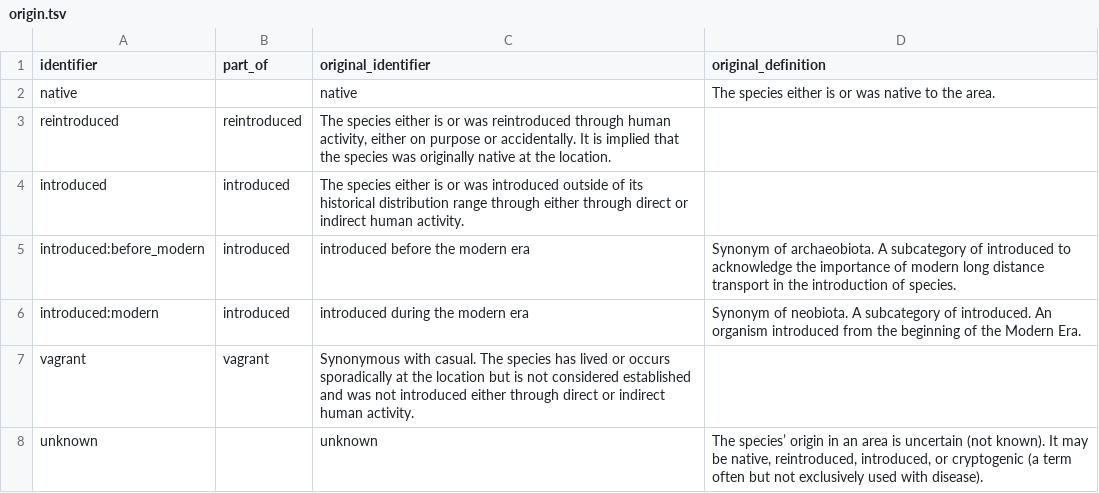
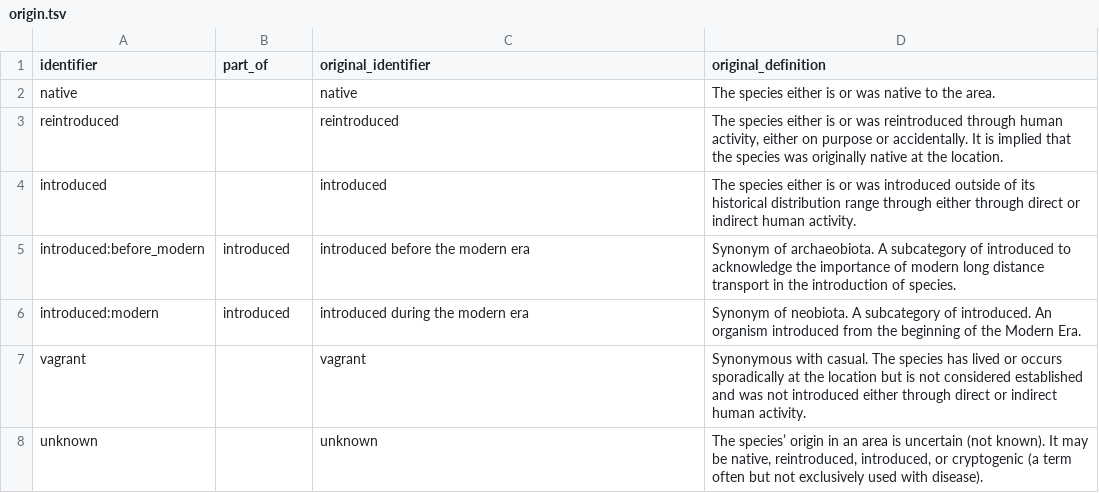
Before and after one commit to trias-project/vocab, a TSV file: vocabulary/origin.tsv, drawn as a sheet.

Commit message:
Correct structure of origin

```diff
--- a/vocabulary/origin.tsv
+++ b/vocabulary/origin.tsv
@@ -2,7 +2,7 @@ identifier	part_of	original_identifier	original_definition
 native		native	The species either is or was native to the area.
-reintroduced	reintroduced	The species either is or was reintroduced through human activity, either on purpose or accidentally. It is implied that the species was originally native at the location.
-introduced	introduced	The species either is or was introduced outside of its historical distribution range through either through direct or indirect human activity.
+reintroduced		reintroduced	The species either is or was reintroduced through human activity, either on purpose or accidentally. It is implied that the species was originally native at the location.
+introduced		introduced	The species either is or was introduced outside of its historical distribution range through either through direct or indirect human activity.
 introduced:before_modern	introduced	introduced before the modern era	Synonym of archaeobiota. A subcategory of introduced to acknowledge the importance of modern long distance transport in the introduction of species.
 introduced:modern	introduced	introduced during the modern era	Synonym of neobiota. A subcategory of introduced. An organism introduced from the beginning of the Modern Era.
-vagrant	vagrant	Synonymous with casual. The species has lived or occurs sporadically at the location but is not considered established and was not introduced either through direct or indirect human activity.
+vagrant		vagrant	Synonymous with casual. The species has lived or occurs sporadically at the location but is not considered established and was not introduced either through direct or indirect human activity.
 unknown		unknown	The species’ origin in an area is uncertain (not known). It may be native, reintroduced, introduced, or cryptogenic (a term often but not exclusively used with disease).
```
